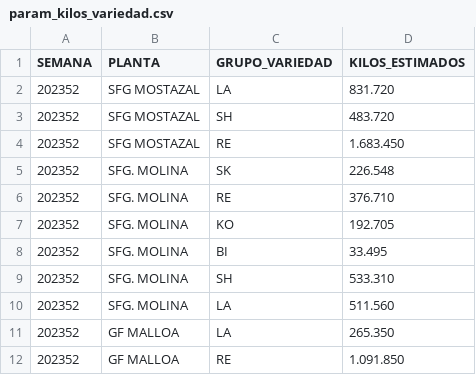
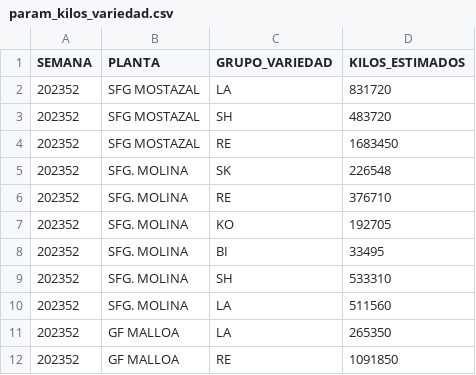
Before and after one commit to ManuelM11/Cplex-GF, a CSV file: param_kilos_variedad.csv, drawn as a sheet.

```diff
--- a/param_kilos_variedad.csv
+++ b/param_kilos_variedad.csv
@@ -1,12 +1,12 @@
 SEMANA;PLANTA;GRUPO_VARIEDAD;KILOS_ESTIMADOS
-202352;SFG MOSTAZAL;LA; 831.720
-202352;SFG MOSTAZAL;SH; 483.720
-202352;SFG MOSTAZAL;RE; 1.683.450
-202352;SFG. MOLINA;SK; 226.548
-202352;SFG. MOLINA;RE; 376.710
-202352;SFG. MOLINA;KO; 192.705
-202352;SFG. MOLINA;BI; 33.495
-202352;SFG. MOLINA;SH; 533.310
-202352;SFG. MOLINA;LA; 511.560
-202352;GF MALLOA;LA; 265.350
-202352;GF MALLOA;RE; 1.091.850
+202352;SFG MOSTAZAL;LA;831720
+202352;SFG MOSTAZAL;SH;483720
+202352;SFG MOSTAZAL;RE;1683450
+202352;SFG. MOLINA;SK;226548
+202352;SFG. MOLINA;RE;376710
+202352;SFG. MOLINA;KO;192705
+202352;SFG. MOLINA;BI;33495
+202352;SFG. MOLINA;SH;533310
+202352;SFG. MOLINA;LA;511560
+202352;GF MALLOA;LA;265350
+202352;GF MALLOA;RE;1091850
```
Also changed, not shown: 1 other file.
